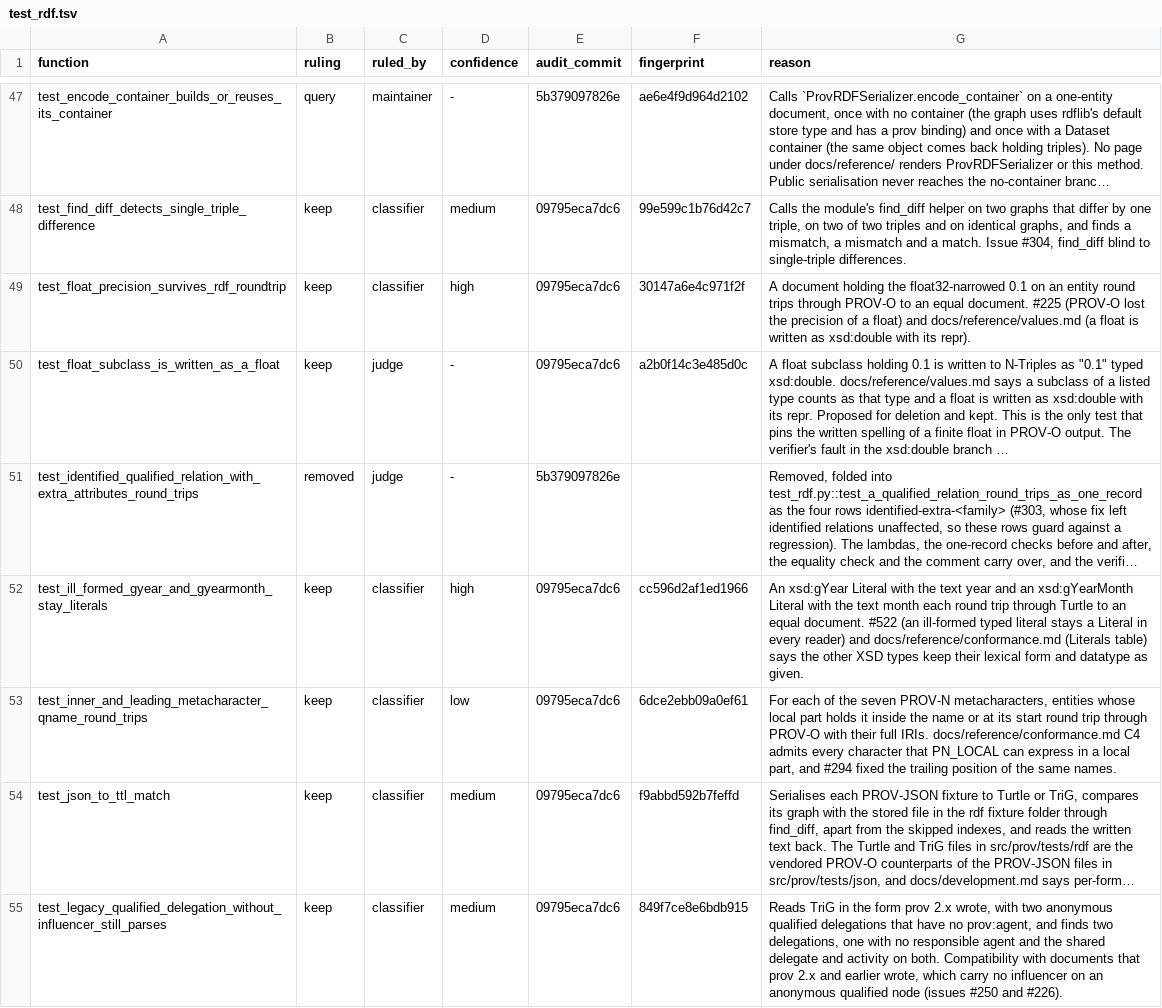
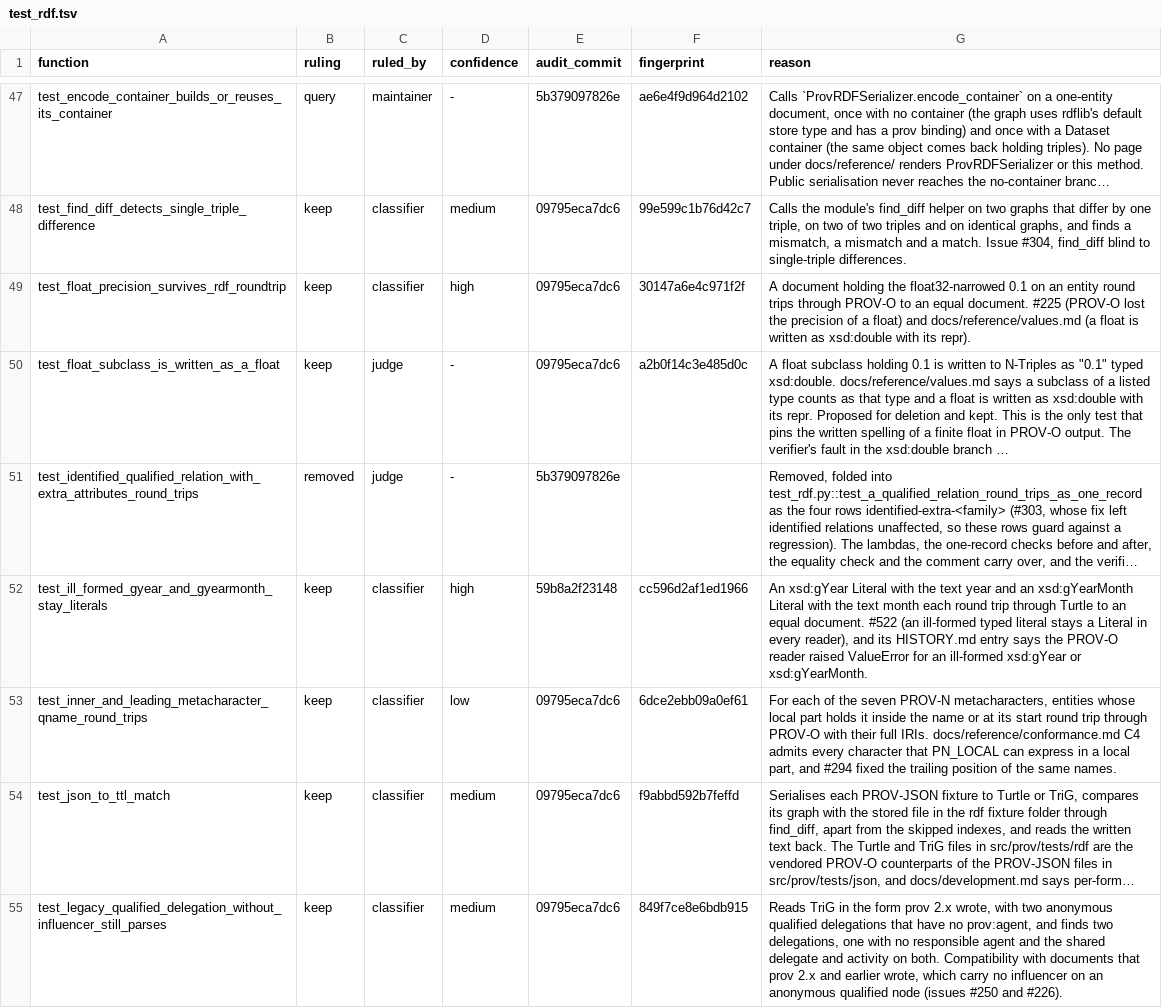
Before and after one commit to trungdong/prov, a TSV file: planning/test-audit/register/test_rdf.tsv, drawn as a sheet; only a part is shown, gaps mark what is left out; long unchanged cells end in …; the diff covers the shown part only; the diff names each change by its address in the sheet, - before the commit and + after, or states it on an @@ line.

Commit message:
chore: correct nine register reasons
Two rows asked a later audit for a source, and the wider source list and a rendered docstring now give one, so they lose their Later audit sentences. Seven test_rdf rows cited a "Literals table" that conformance.md does not have. Six now name its Values and datatypes table, two of them with corrected quotes, and the seventh cites the #522 entry of HISTORY.md instead. One of the six gains a Later audit sentence, because the table does not cover its gYear and gYearMonth reads.

```diff
--- a/planning/test-audit/register/test_rdf.tsv
+++ b/planning/test-audit/register/test_rdf.tsv
-E52 (audit_commit): 09795eca7dc6
+E52 (audit_commit): 59b8a2f23148
-G52 (reason): …in every reader) and docs/reference/conformance.md (Literals table) says the other XSD types keep their lexical form and datatype as given.
+G52 (reason): …in every reader), and its HISTORY.md entry says the PROV-O reader raised ValueError for an ill-formed xsd:gYear or xsd:gYearMonth.
```
Also changed, not shown: 12 edited cells elsewhere in this file, planning/test-audit/register/test_attribute_merging.tsv, planning/test-audit/register/test_model.tsv.
